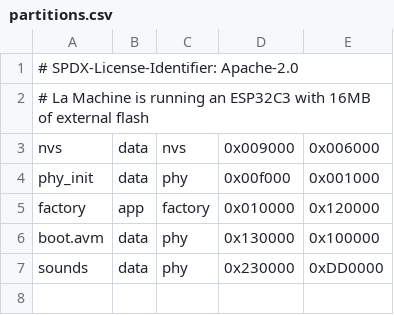
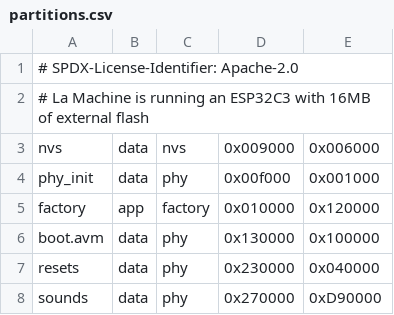
Before and after one commit to pguyot/la_machine, a CSV file: image/partitions.csv, drawn as a sheet.

Commit message:
Log resets
Signed-off-by: Paul Guyot <pguyot@kallisys.net>

```diff
--- a/image/partitions.csv
+++ b/image/partitions.csv
@@ -6,2 +6,3 @@ factory,  app,  factory,  0x010000,  0x120000,
 boot.avm, data, phy,      0x130000,  0x100000,
-sounds,   data, phy,      0x230000,  0xDD0000
+resets,   data, phy,      0x230000,  0x040000,
+sounds,   data, phy,      0x270000,  0xD90000
```
Also changed, not shown: 5 other files.
